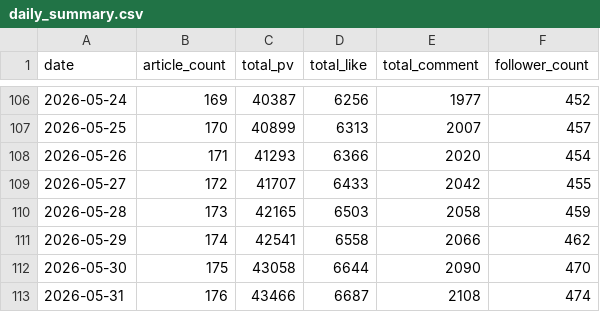
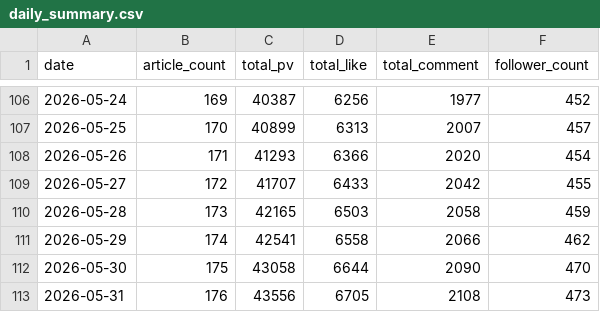
Before and after one commit to hasyamo/note-stats-tracker, a CSV file: data/daily_summary.csv, drawn as a sheet; only a part is shown, gaps mark what is left out.

```diff
--- a/data/daily_summary.csv
+++ b/data/daily_summary.csv
@@ -112,2 +112,2 @@ date,article_count,total_pv,total_like,total_comment,follower_count
 2026-05-30,175,43058,6644,2090,470
-2026-05-31,176,43466,6687,2108,474
+2026-05-31,176,43556,6705,2108,473
```
Also changed, not shown: data/likes.csv, data/my_likes.csv, 2 other files.
